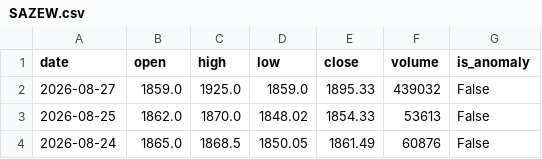
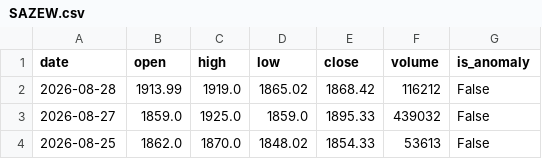
Before and after one commit to muzammilsharf/asaninvest, a CSV file: backend/data/cache/SAZEW.csv, drawn as a sheet; only a part is shown; the shorter side is filled out with more unchanged rows.

```diff
--- a/backend/data/cache/SAZEW.csv
+++ b/backend/data/cache/SAZEW.csv
@@ -1,2 +1,3 @@
 date,open,high,low,close,volume,is_anomaly
+2026-08-28,1913.99,1919.0,1865.02,1868.42,116212,False
 2026-08-27,1859.0,1925.0,1859.0,1895.33,439032,False
```
Also changed, not shown: backend/data/cache/ABL.csv, backend/data/cache/INDU.csv, 22 other files.
